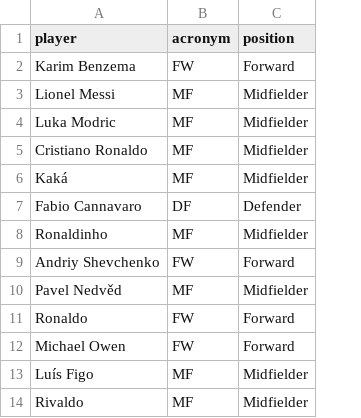
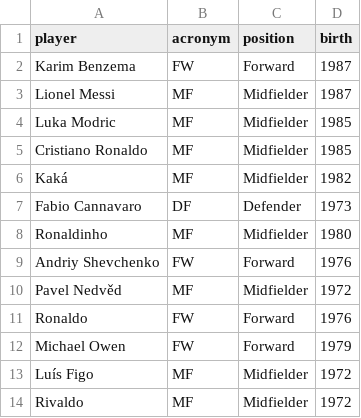
Before and after one commit to AndressaStefany/INF8808, a CSV file: Project/src/assets/data/positions.csv, drawn as a sheet; only a part is shown; the diff names each change by its address in the sheet, - before the commit and + after, or states it on an @@ line.

Commit message:
Add birth in position.csv

```diff
--- a/Project/src/assets/data/positions.csv
+++ b/Project/src/assets/data/positions.csv
+column D (birth), rows 2-14: 1987 | 1987 | 1985 | 1985 | 1982 | 1973 | 1980 | 1976 | 1972 | 1976 | 1979 | 1972 | 1972
```
